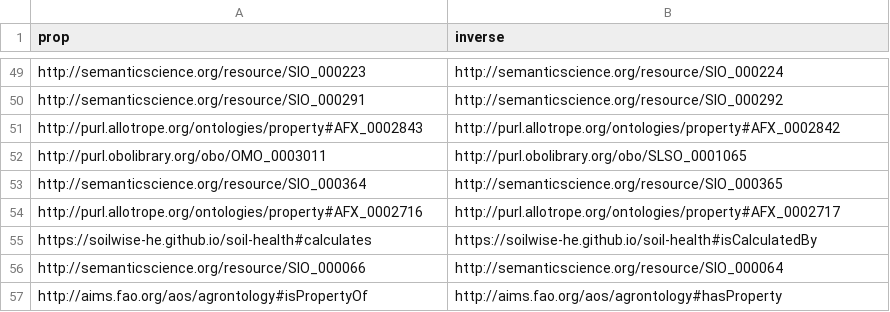
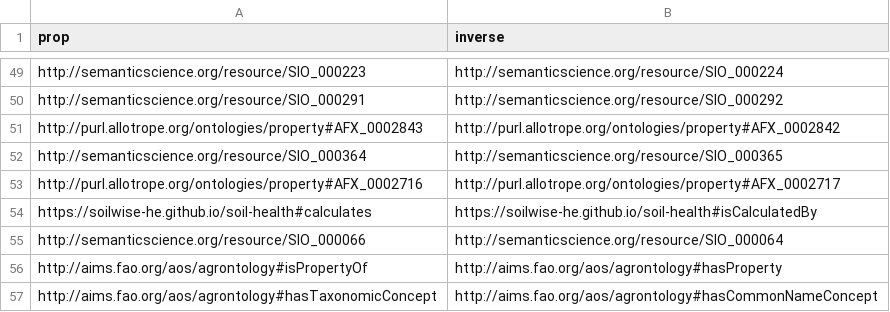
Before and after one commit to soilwise-he/soil-health-knowledge-graph, a CSV file: in_ontovocabs/prop_mapping.csv, drawn as a sheet; only a part is shown, gaps mark what is left out; removed rows and columns are numbered as before the commit, all else as after; the diff names each change by its address in the sheet, - before the commit and + after, or states it on an @@ line.

Commit message:
On branch main 	modified:   benchmarks/CQs_SPARQL_ea.json 	modified:   benchmarks/text_RDF_gs.json 	modified:   in_ontovocabs/prop_mapping.csv 	modified:   in_ontovocabs/properties.csv 	modified:   text2KG.ipynb

```diff
--- a/in_ontovocabs/prop_mapping.csv
+++ b/in_ontovocabs/prop_mapping.csv
-row 52: http://purl.obolibrary.org/obo/OMO_0003011 | http://purl.obolibrary.org/obo/SLSO_0001065
+row 57: http://aims.fao.org/aos/agrontology#hasTaxonomicConcept | http://aims.fao.org/aos/agrontology#hasCommonNameConcept
```
Also changed, not shown: in_ontovocabs/properties.csv, 3 other files.
